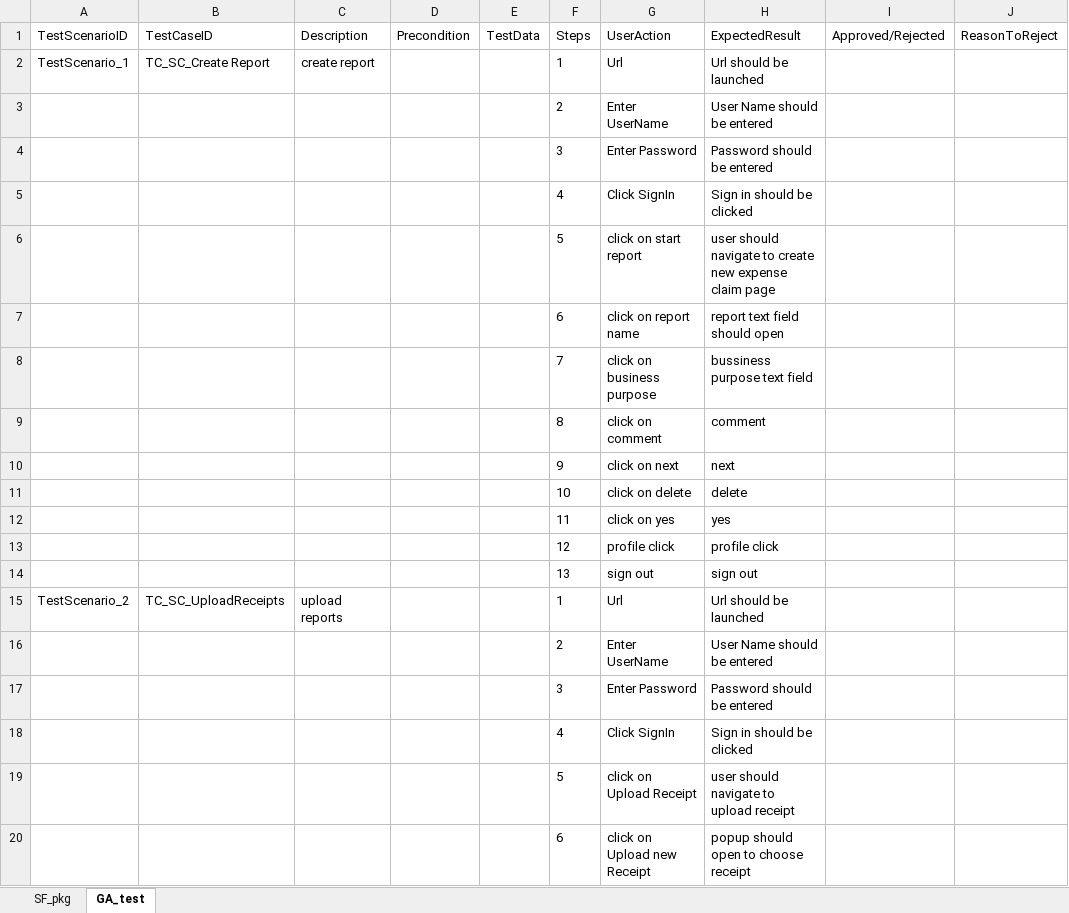
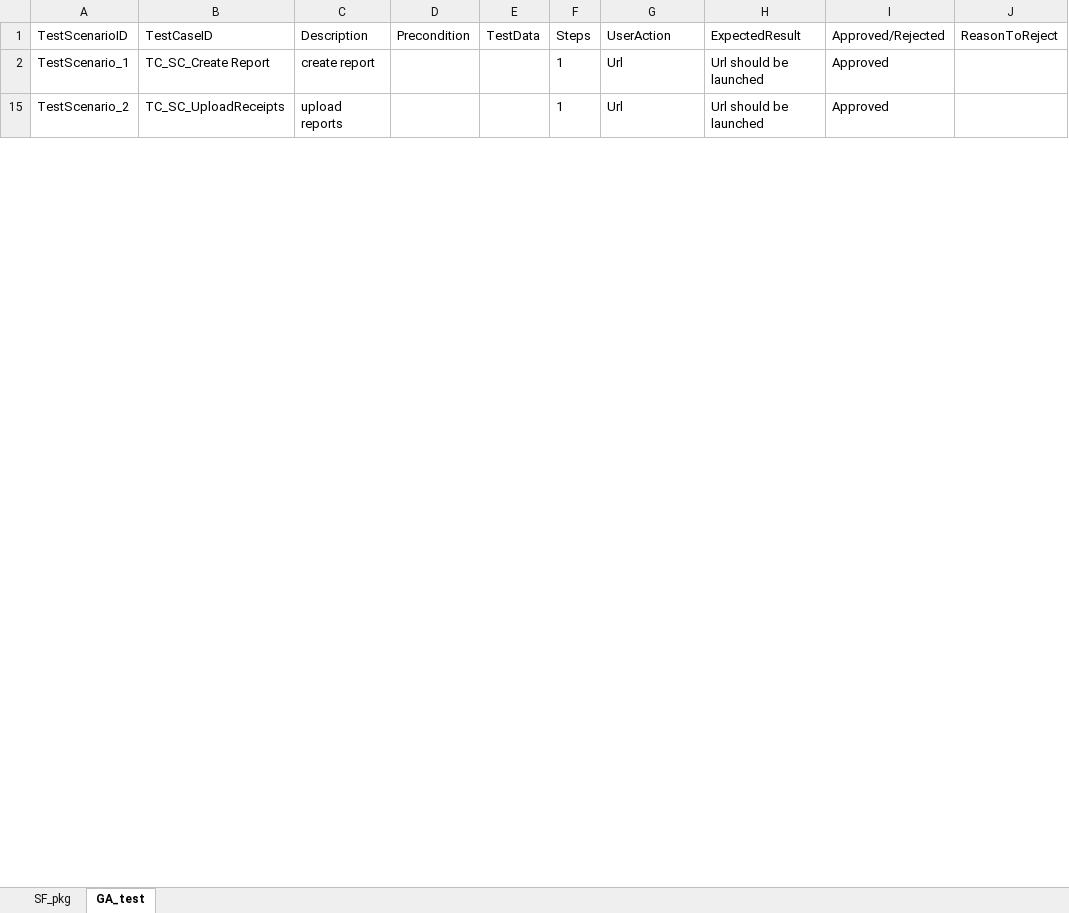
Before and after one commit to ShaikMohamedIrfan/ToTest, an Excel workbook: lop.xlsx, sheet GA_test, drawn as a sheet; only a part is shown; values as stored, in another font and other column widths than the file's, no borders; table styles not drawn; the diff covers the shown part only; the diff names each change by its address in the sheet, - before the commit and + after, or states it on an @@ line.

Commit message:
Add files via upload

```diff
--- a/lop.xlsx (sheet GA_test)
+++ b/lop.xlsx (sheet GA_test)
-I2 (Approved/Rejected): (empty)
+I2 (Approved/Rejected): Approved
@@ row 3 hidden:  |  |  |  |  | 2 | Enter UserName | User Name should be entered @@
@@ row 4 hidden:  |  |  |  |  | 3 | Enter Password | Password should be entered @@
@@ row 5 hidden:  |  |  |  |  | 4 | Click SignIn | Sign in should be clicked @@
@@ row 6 hidden:  |  |  |  |  | 5 | click on start report | user should navigate to create new expense claim page @@
@@ row 7 hidden:  |  |  |  |  | 6 | click on report name | report text field should open @@
@@ row 8 hidden:  |  |  |  |  | 7 | click on business purpose | bussiness purpose text field @@
@@ row 9 hidden:  |  |  |  |  | 8 | click on comment | comment @@
@@ row 10 hidden:  |  |  |  |  | 9 | click on next | next @@
@@ row 11 hidden:  |  |  |  |  | 10 | click on delete | delete @@
@@ row 12 hidden:  |  |  |  |  | 11 | click on yes | yes @@
@@ row 13 hidden:  |  |  |  |  | 12 | profile click | profile click @@
@@ row 14 hidden:  |  |  |  |  | 13 | sign out | sign out @@
-I15 (Approved/Rejected): (empty)
+I15 (Approved/Rejected): Approved
@@ row 16 hidden:  |  |  |  |  | 2 | Enter UserName | User Name should be entered @@
@@ row 17 hidden:  |  |  |  |  | 3 | Enter Password | Password should be entered @@
@@ row 18 hidden:  |  |  |  |  | 4 | Click SignIn | Sign in should be clicked @@
@@ row 19 hidden:  |  |  |  |  | 5 | click on Upload Receipt | user should navigate to upload receipt @@
@@ row 20 hidden:  |  |  |  |  | 6 | click on Upload new Receipt | popup should open to choose receipt @@
```
Also changed, not shown: 18 hidden or unhidden rows and 1 edited cell elsewhere in this sheet, sheet SF_pkg.
